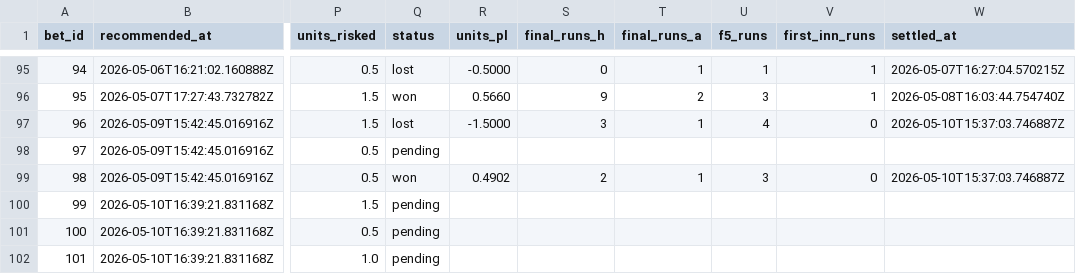
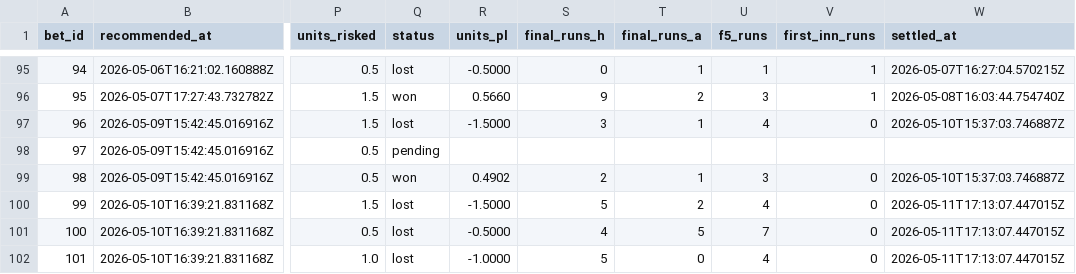
Before and after one commit to Scottguts/mlb-sharp, a CSV file: mlb_data/bet_log.csv, drawn as a sheet; only a part is shown, gaps mark what is left out; the diff names each change by its address in the sheet, - before the commit and + after, or states it on an @@ line.

```diff
--- a/mlb_data/bet_log.csv
+++ b/mlb_data/bet_log.csv
-Q100:Q102 (status): pending
+Q100:Q102 (status): lost
-R100 (units_pl): (empty)
+R100 (units_pl): -1.5000
-S100 (final_runs_h): (empty)
+S100 (final_runs_h): 5
-T100 (final_runs_a): (empty)
+T100 (final_runs_a): 2
-U100 (f5_runs): (empty)
+U100 (f5_runs): 4
-V100:V102 (first_inn_runs): (empty)
+V100:V102 (first_inn_runs): 0
-W100:W102 (settled_at): (empty)
+W100:W102 (settled_at): 2026-05-11T17:13:07.447015Z
-R101 (units_pl): (empty)
+R101 (units_pl): -0.5000
-S101 (final_runs_h): (empty)
+S101 (final_runs_h): 4
-T101 (final_runs_a): (empty)
+T101 (final_runs_a): 5
-U101 (f5_runs): (empty)
+U101 (f5_runs): 7
-R102 (units_pl): (empty)
+R102 (units_pl): -1.0000
-S102 (final_runs_h): (empty)
+S102 (final_runs_h): 5
-T102 (final_runs_a): (empty)
+T102 (final_runs_a): 0
-U102 (f5_runs): (empty)
+U102 (f5_runs): 4
```
Also changed, not shown: 13 other files.
